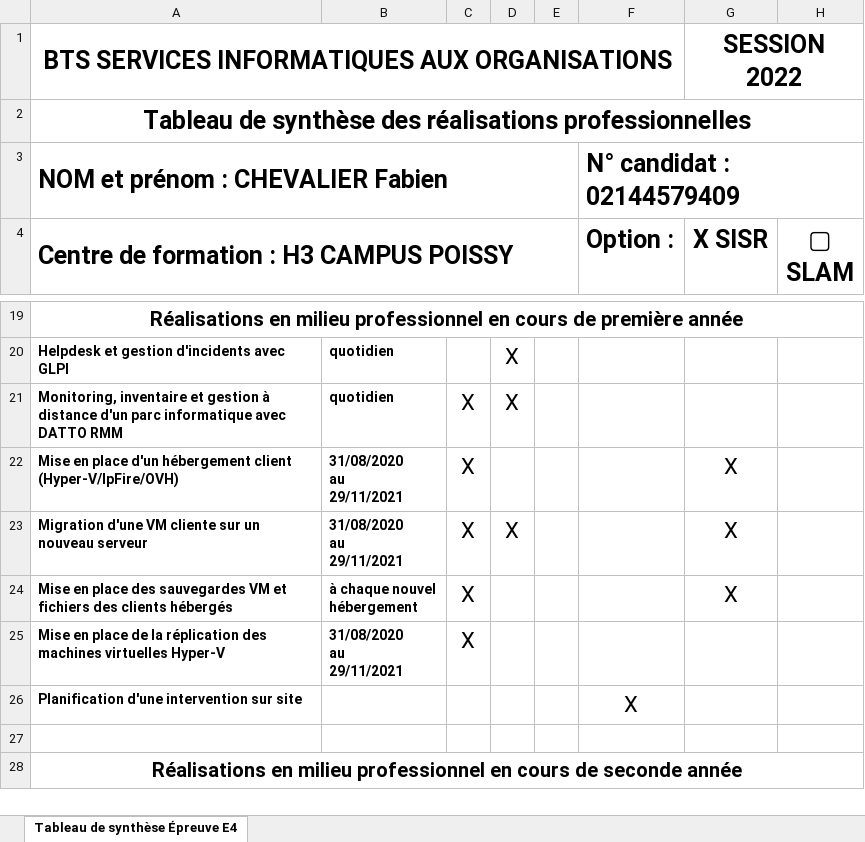
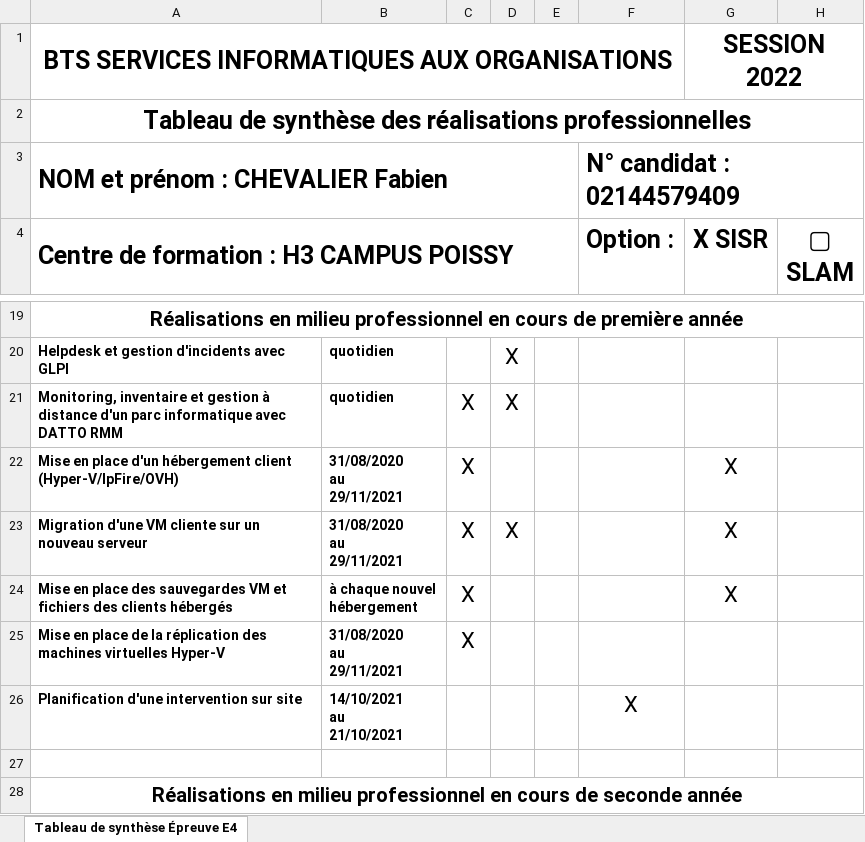
Before and after one commit to fabienchevalier/bts, an Excel workbook: _site/assets/files/atelier/synthese_fabien_chevalier.xlsx, sheet Tableau de synthèse Épreuve E4, drawn as a sheet; only a part is shown, gaps mark what is left out; values as stored, in another font and other column widths than the file's, no borders; ↵ is a line break in a cell; the diff names each change by its address in the sheet, - before the commit and + after, or states it on an @@ line.

```diff
--- a/_site/assets/files/atelier/synthese_fabien_chevalier.xlsx (sheet Tableau de synthèse Épreuve E4)
+++ b/_site/assets/files/atelier/synthese_fabien_chevalier.xlsx (sheet Tableau de synthèse Épreuve E4)
-B26: (empty)
+B26: 14/10/2021 ↵ au ↵ 21/10/2021
```
Also changed, not shown: assets/files/atelier/synthese_fabien_chevalier.xlsx, 22 other files.
